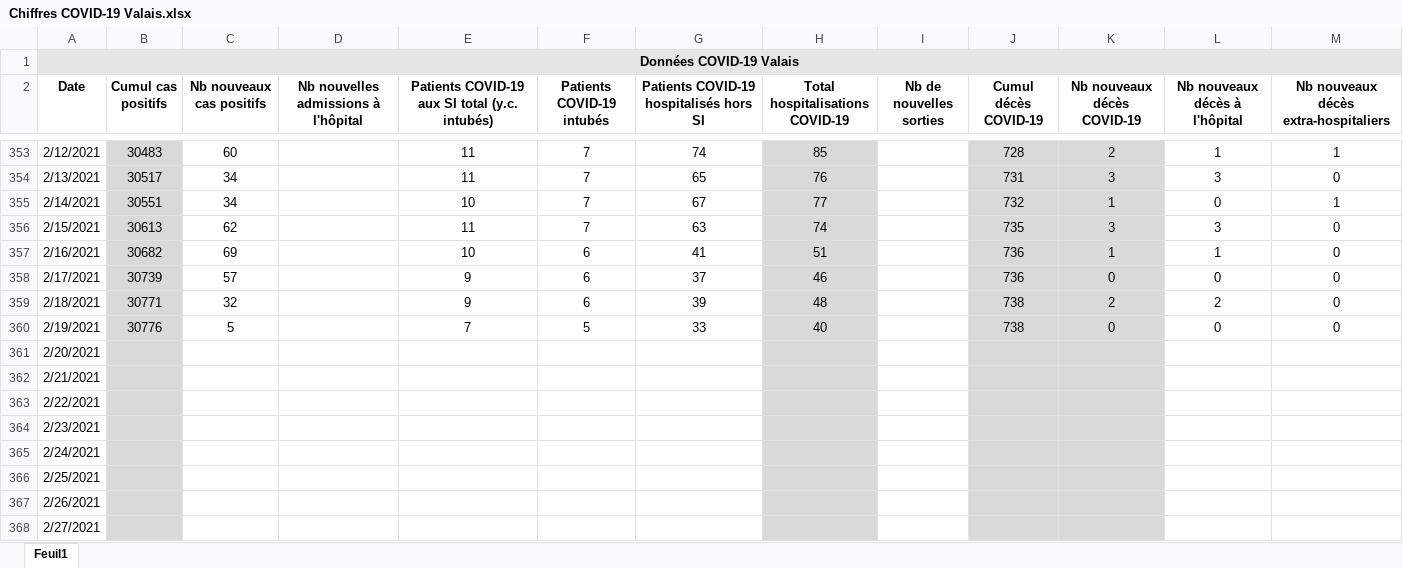
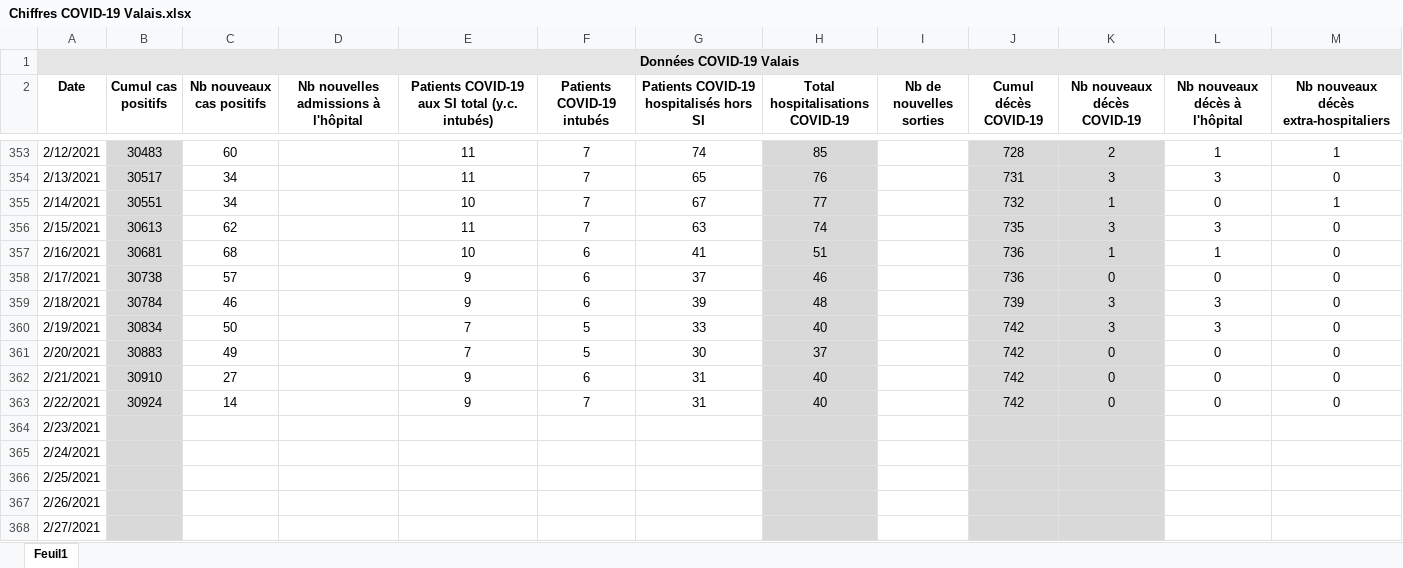
Before and after one commit to statistikZH/covid19_drop, an Excel workbook: Chiffres COVID-19 Valais.xlsx, sheet Feuil1, drawn as a sheet; only a part is shown, gaps mark what is left out; values as stored, in another font and other column widths than the file's, no borders; the diff names each change by its address in the sheet, - before the commit and + after, or states it on an @@ line.

Commit message:
Add files via upload

```diff
--- a/Chiffres COVID-19 Valais.xlsx (sheet Feuil1)
+++ b/Chiffres COVID-19 Valais.xlsx (sheet Feuil1)
-B357 (Cumul cas positifs): 30682
+B357 (Cumul cas positifs): 30681
-C357 (Nb nouveaux cas positifs): 69
+C357 (Nb nouveaux cas positifs): 68
-B358 (Cumul cas positifs): 30739
+B358 (Cumul cas positifs): 30738
-B359 (Cumul cas positifs): 30771
+B359 (Cumul cas positifs): 30784
-C359 (Nb nouveaux cas positifs): 32
+C359 (Nb nouveaux cas positifs): 46
-J359 (Cumul décès COVID-19): 738
+J359 (Cumul décès COVID-19): 739
-K359 (Nb nouveaux décès COVID-19): 2
+K359 (Nb nouveaux décès COVID-19): 3
-L359 (Nb nouveaux décès à l'hôpital): 2
+L359 (Nb nouveaux décès à l'hôpital): 3
-B360 (Cumul cas positifs): 30776
+B360 (Cumul cas positifs): 30834
-C360 (Nb nouveaux cas positifs): 5
+C360 (Nb nouveaux cas positifs): 50
-J360 (Cumul décès COVID-19): 738
+J360 (Cumul décès COVID-19): 742
-K360 (Nb nouveaux décès COVID-19): 0
+K360 (Nb nouveaux décès COVID-19): 3
-L360 (Nb nouveaux décès à l'hôpital): 0
+L360 (Nb nouveaux décès à l'hôpital): 3
-B361 (Cumul cas positifs): (empty)
+B361 (Cumul cas positifs): 30883
-C361 (Nb nouveaux cas positifs): (empty)
+C361 (Nb nouveaux cas positifs): 49
-E361: (empty)
+E361: 7
-F361 (Patients COVID-19 intubés): (empty)
+F361 (Patients COVID-19 intubés): 5
-G361: (empty)
+G361: 30
-H361 (Total hospitalisations COVID-19): (empty)
+H361 (Total hospitalisations COVID-19): 37
-J361:J363 (Cumul décès COVID-19): (empty)
+J361:J363 (Cumul décès COVID-19): 742
-K361:K363 (Nb nouveaux décès COVID-19): (empty)
+K361:K363 (Nb nouveaux décès COVID-19): 0
-L361:L363 (Nb nouveaux décès à l'hôpital): (empty)
+L361:L363 (Nb nouveaux décès à l'hôpital): 0
-M361:M363: (empty)
+M361:M363: 0
-B362 (Cumul cas positifs): (empty)
+B362 (Cumul cas positifs): 30910
-C362 (Nb nouveaux cas positifs): (empty)
+C362 (Nb nouveaux cas positifs): 27
-E362:E363: (empty)
+E362:E363: 9
-F362 (Patients COVID-19 intubés): (empty)
+F362 (Patients COVID-19 intubés): 6
-G362:G363: (empty)
+G362:G363: 31
-H362:H363 (Total hospitalisations COVID-19): (empty)
+H362:H363 (Total hospitalisations COVID-19): 40
-B363 (Cumul cas positifs): (empty)
+B363 (Cumul cas positifs): 30924
-C363 (Nb nouveaux cas positifs): (empty)
+C363 (Nb nouveaux cas positifs): 14
-F363 (Patients COVID-19 intubés): (empty)
+F363 (Patients COVID-19 intubés): 7
```
